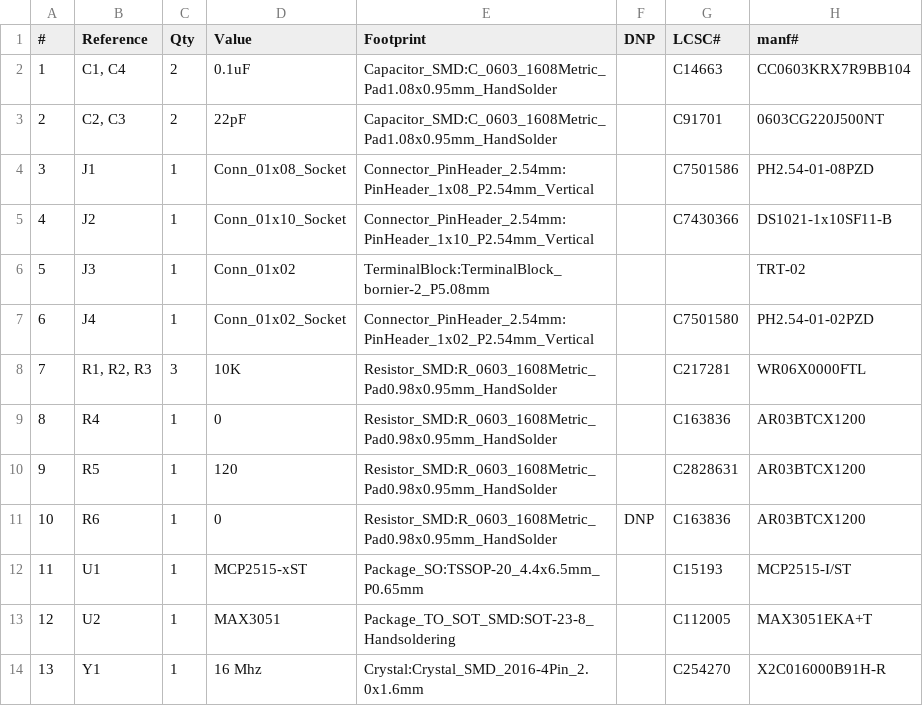
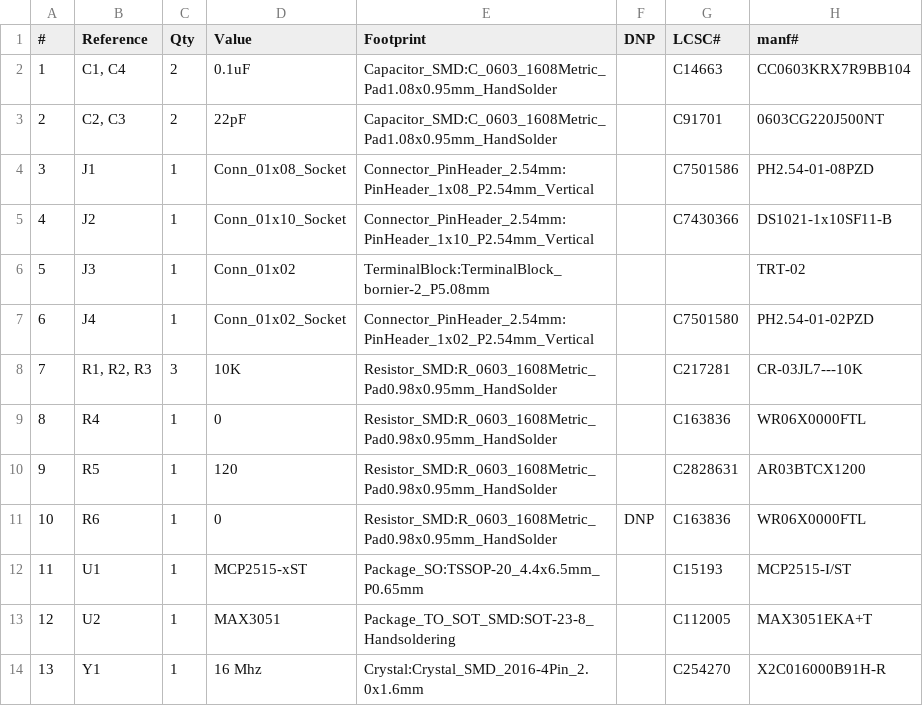
Before and after one commit to ElectronicCats/flipper-addons, a CSV file: FLIPPER_CANBUS/CANBUS_Flipper_BOM_V1.1.csv, drawn as a sheet.

Commit message:
fix(hw): CANBUS shiled bom modified

```diff
--- a/FLIPPER_CANBUS/CANBUS_Flipper_BOM_V1.1.csv
+++ b/FLIPPER_CANBUS/CANBUS_Flipper_BOM_V1.1.csv
@@ -7,6 +7,6 @@
 6,J4,1,Conn_01x02_Socket,Connector_PinHeader_2.54mm:PinHeader_1x02_P2.54mm_Vertical,,C7501580,PH2.54-01-02PZD
-7,"R1, R2, R3",3,10K,Resistor_SMD:R_0603_1608Metric_Pad0.98x0.95mm_HandSolder,,C217281,WR06X0000FTL
-8,R4,1,0,Resistor_SMD:R_0603_1608Metric_Pad0.98x0.95mm_HandSolder,,C163836,AR03BTCX1200
+7,"R1, R2, R3",3,10K,Resistor_SMD:R_0603_1608Metric_Pad0.98x0.95mm_HandSolder,,C217281,CR-03JL7---10K
+8,R4,1,0,Resistor_SMD:R_0603_1608Metric_Pad0.98x0.95mm_HandSolder,,C163836,WR06X0000FTL
 9,R5,1,120,Resistor_SMD:R_0603_1608Metric_Pad0.98x0.95mm_HandSolder,,C2828631,AR03BTCX1200
-10,R6,1,0,Resistor_SMD:R_0603_1608Metric_Pad0.98x0.95mm_HandSolder,DNP,C163836,AR03BTCX1200
+10,R6,1,0,Resistor_SMD:R_0603_1608Metric_Pad0.98x0.95mm_HandSolder,DNP,C163836,WR06X0000FTL
 11,U1,1,MCP2515-xST,Package_SO:TSSOP-20_4.4x6.5mm_P0.65mm,,C15193,MCP2515-I/ST
```
Also changed, not shown: 2 other files.
